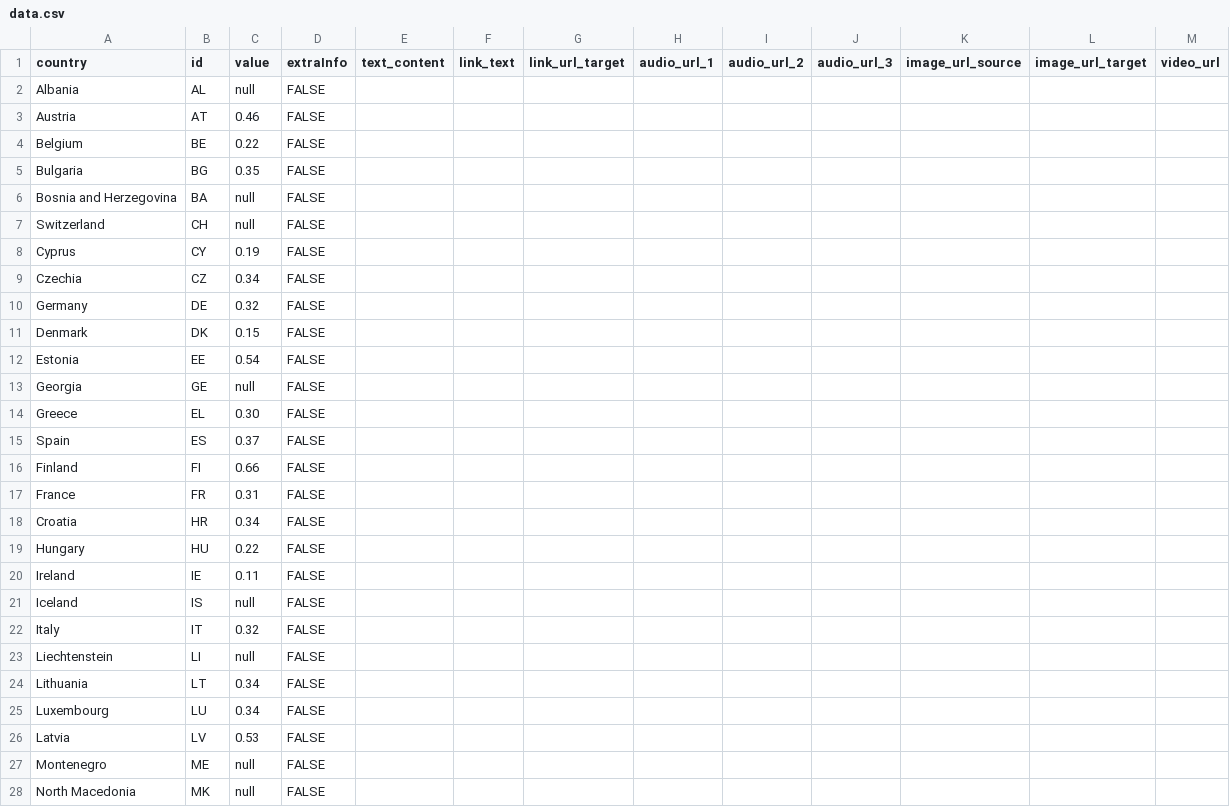
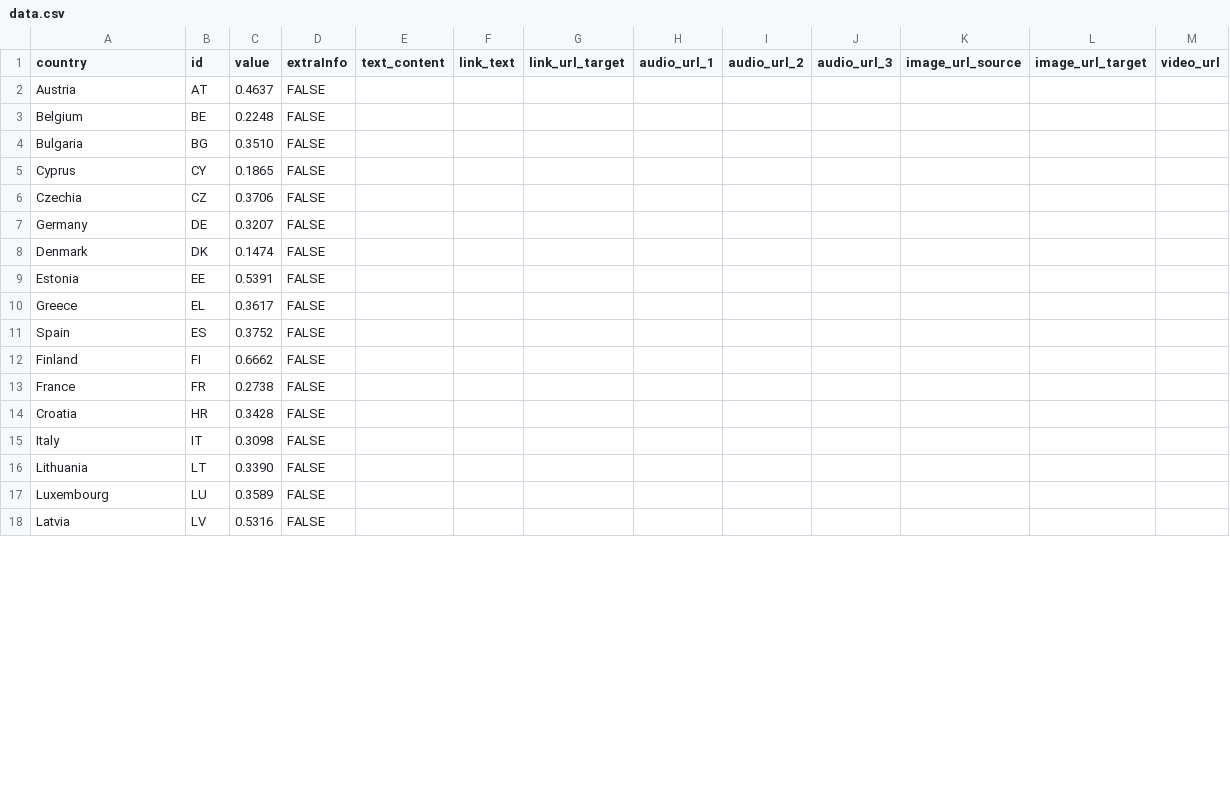
Before and after one commit to EuranetPlus/map-forests-europe, a CSV file: static/data/thematic/data.csv, drawn as a sheet; only a part is shown; the diff covers the shown part only.

Commit message:
Update data.csv

```diff
--- a/static/data/thematic/data.csv
+++ b/static/data/thematic/data.csv
@@ -1,28 +1,18 @@
 country,id,value,extraInfo,text_content,link_text,link_url_target,audio_url_1,audio_url_2,audio_url_3,image_url_source,image_url_target,video_url
-Albania,AL,null,FALSE,,,,,,,,,
-Austria,AT,0.46,FALSE,,,,,,,,,
-Belgium,BE,0.22,FALSE,,,,,,,,,
-Bulgaria,BG,0.35,FALSE,,,,,,,,,
-Bosnia and Herzegovina,BA,null,FALSE,,,,,,,,,
-Switzerland,CH,null,FALSE,,,,,,,,,
-Cyprus,CY,0.19,FALSE,,,,,,,,,
-Czechia,CZ,0.34,FALSE,,,,,,,,,
-Germany,DE,0.32,FALSE,,,,,,,,,
-Denmark,DK,0.15,FALSE,,,,,,,,,
-Estonia,EE,0.54,FALSE,,,,,,,,,
-Georgia,GE,null,FALSE,,,,,,,,,
-Greece,EL,0.30,FALSE,,,,,,,,,
-Spain,ES,0.37,FALSE,,,,,,,,,
-Finland,FI,0.66,FALSE,,,,,,,,,
-France,FR,0.31,FALSE,,,,,,,,,
-Croatia,HR,0.34,FALSE,,,,,,,,,
-Hungary,HU,0.22,FALSE,,,,,,,,,
-Ireland,IE,0.11,FALSE,,,,,,,,,
-Iceland,IS,null,FALSE,,,,,,,,,
-Italy,IT,0.32,FALSE,,,,,,,,,
-Liechtenstein,LI,null,FALSE,,,,,,,,,
-Lithuania,LT,0.34,FALSE,,,,,,,,,
-Luxembourg,LU,0.34,FALSE,,,,,,,,,
-Latvia,LV,0.53,FALSE,,,,,,,,,
-Montenegro,ME,null,FALSE,,,,,,,,,
-North Macedonia,MK,null,FALSE,,,,,,,,,
+Austria,AT,0.4637,FALSE,,,,,,,,,
+Belgium,BE,0.2248,FALSE,,,,,,,,,
+Bulgaria,BG,0.3510,FALSE,,,,,,,,,
+Cyprus,CY,0.1865,FALSE,,,,,,,,,
+Czechia,CZ,0.3706,FALSE,,,,,,,,,
+Germany,DE,0.3207,FALSE,,,,,,,,,
+Denmark,DK,0.1474,FALSE,,,,,,,,,
+Estonia,EE,0.5391,FALSE,,,,,,,,,
+Greece,EL,0.3617,FALSE,,,,,,,,,
+Spain,ES,0.3752,FALSE,,,,,,,,,
+Finland,FI,0.6662,FALSE,,,,,,,,,
+France,FR,0.2738,FALSE,,,,,,,,,
+Croatia,HR,0.3428,FALSE,,,,,,,,,
+Italy,IT,0.3098,FALSE,,,,,,,,,
+Lithuania,LT,0.3390,FALSE,,,,,,,,,
+Luxembourg,LU,0.3589,FALSE,,,,,,,,,
+Latvia,LV,0.5316,FALSE,,,,,,,,,
```
Also changed, not shown: 2 added rows, 6 removed rows and 8 edited cells elsewhere in this file.
